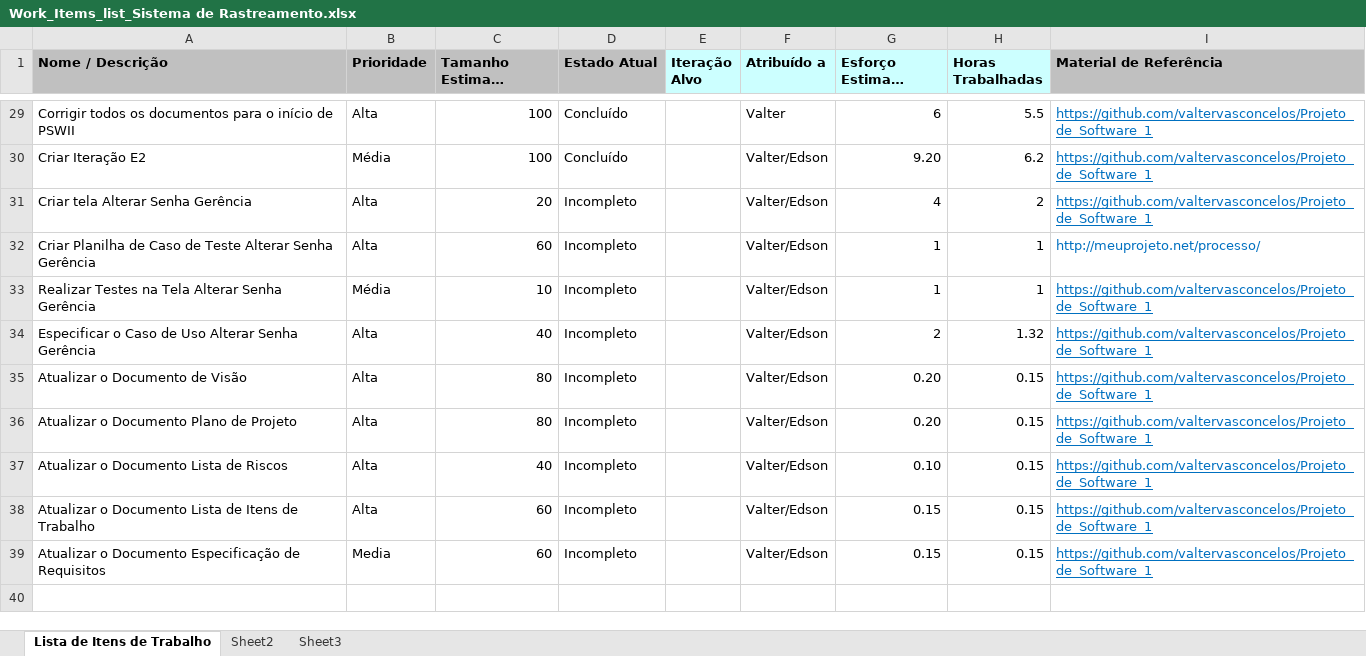
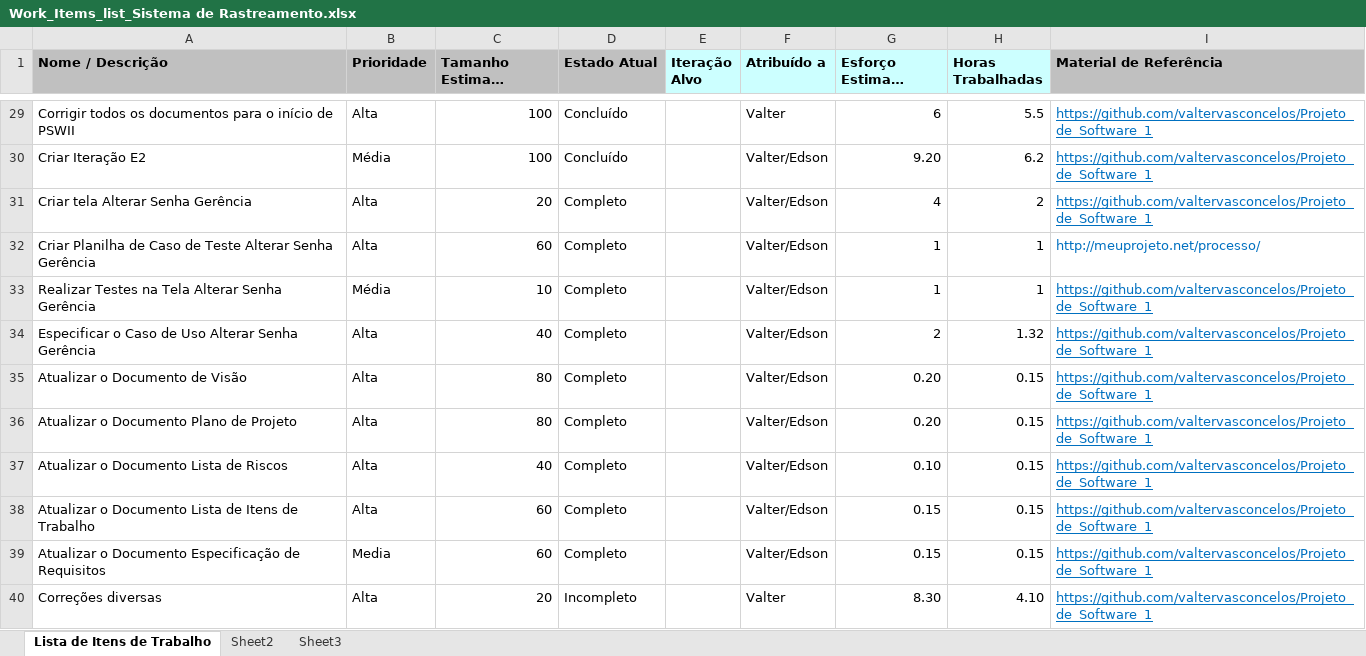
Before and after one commit to valtervasconcelos/Projeto_de_Software_1, an Excel workbook: Acompanhamento/Work_Items_list_Sistema de Rastreamento.xlsx, sheet Lista de Itens de Trabalho, drawn as a sheet; only a part is shown, gaps mark what is left out; long unchanged cells end in …; values as stored, in another font and other column widths than the file's, no borders; the diff names each change by its address in the sheet, - before the commit and + after, or states it on an @@ line.

Commit message:
Correções diversas

```diff
--- a/Acompanhamento/Work_Items_list_Sistema de Rastreamento.xlsx (sheet Lista de Itens de Trabalho)
+++ b/Acompanhamento/Work_Items_list_Sistema de Rastreamento.xlsx (sheet Lista de Itens de Trabalho)
-D31:D39 (Estado Atual): Incompleto
+D31:D39 (Estado Atual): Completo
+row 40: Correções diversas | Alta | 20 | Incompleto |  | Valter | 8.30 | 4.10 | https://github.com/valtervasconcelos/Projeto_de_Software_1
```
Also changed, not shown: 4 other files.
